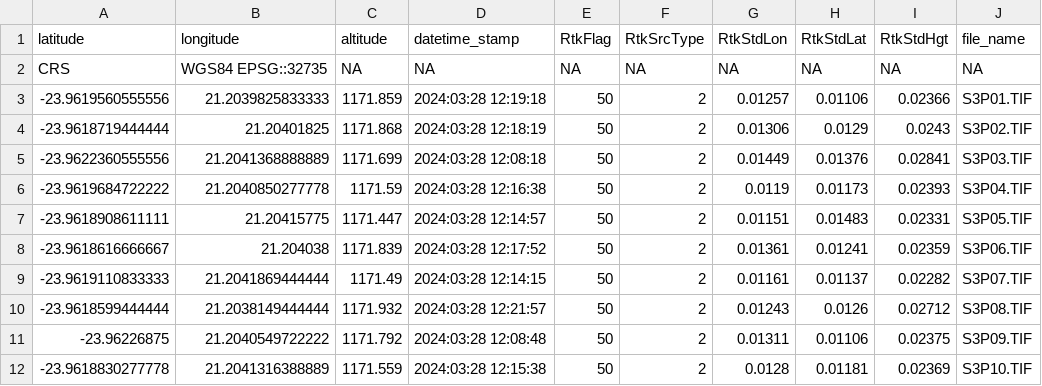
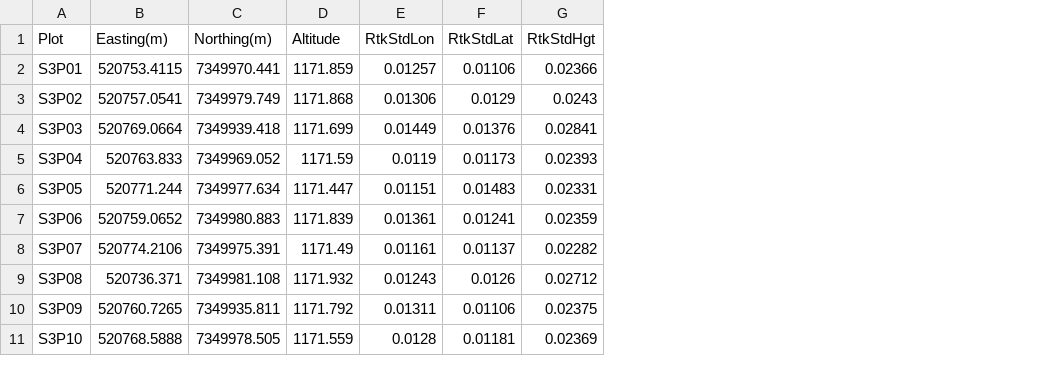
Before and after one commit to TESS-Laboratory/Nare_et_al_rangeland_condition_with_UAS, a CSV file: data/Harvest_plots_AOI3.csv, drawn as a sheet; only a part is shown; removed rows and columns are numbered as before the commit, all else as after; the diff names each change by its address in the sheet, - before the commit and + after, or states it on an @@ line.

```diff
--- a/data/Harvest_plots_AOI3.csv
+++ b/data/Harvest_plots_AOI3.csv
-column A (latitude), rows 3-12: -23.9619560555556 | -23.9618719444444 | -23.9622360555556 | -23.9619684722222 | -23.9618908611111 | -23.9618616666667 | -23.9619110833333 | -23.9618599444444 | -23.96226875 | -23.9618830277778
-column B (longitude), rows 3-12: 21.2039825833333 | 21.20401825 | 21.2041368888889 | 21.2040850277778 | 21.20415775 | 21.204038 | 21.2041869444444 | 21.2038149444444 | 21.2040549722222 | 21.2041316388889
+column A (Plot), rows 2-11: S3P01 | S3P02 | S3P03 | S3P04 | S3P05 | S3P06 | S3P07 | S3P08 | S3P09 | S3P10
+column B (Easting(m)), rows 2-11: 520753.4115 | 520757.0541 | 520769.0664 | 520763.833 | 520771.244 | 520759.0652 | 520774.2106 | 520736.371 | 520760.7265 | 520768.5888
+column C (Northing(m)), rows 2-11: 7349970.441 | 7349979.749 | 7349939.418 | 7349969.052 | 7349977.634 | 7349980.883 | 7349975.391 | 7349981.108 | 7349935.811 | 7349978.505
-column D (datetime_stamp), rows 3-12: 2024:03:28 12:19:18 | 2024:03:28 12:18:19 | 2024:03:28 12:08:18 | 2024:03:28 12:16:38 | 2024:03:28 12:14:57 | 2024:03:28 12:17:52 | 2024:03:28 12:14:15 | 2024:03:28 12:21:57 | 2024:03:28 12:08:48 | 2024:03:28 12:15:38
-column E (RtkFlag), rows 3-12: all 50
-column F (RtkSrcType), rows 3-12: all 2
-column J (file_name), rows 3-12: S3P01.TIF | S3P02.TIF | S3P03.TIF | S3P04.TIF | S3P05.TIF | S3P06.TIF | S3P07.TIF | S3P08.TIF | S3P09.TIF | S3P10.TIF
-D1: altitude
+D1: Altitude
-row 2: CRS | WGS84 EPSG::32735 | NA | NA | NA | NA | NA | NA | NA | NA
```
Also changed, not shown: data/Data.csv, 1 other file.
